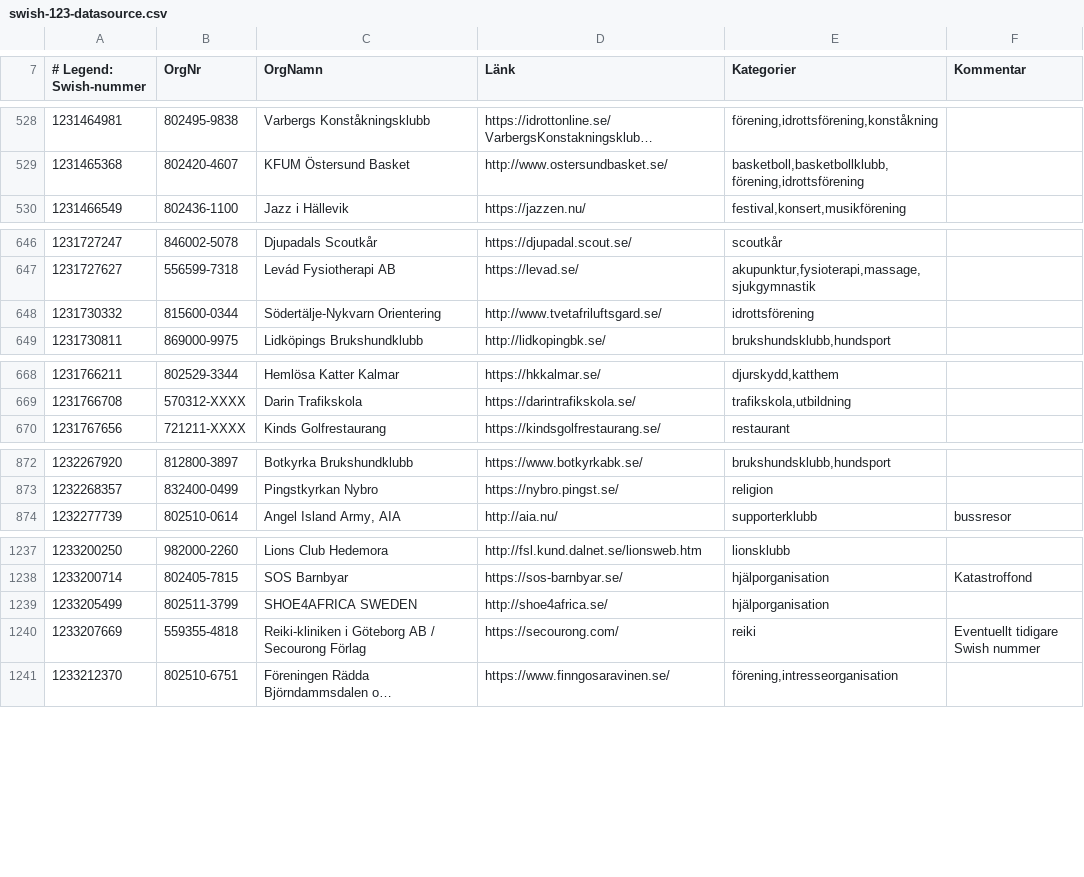
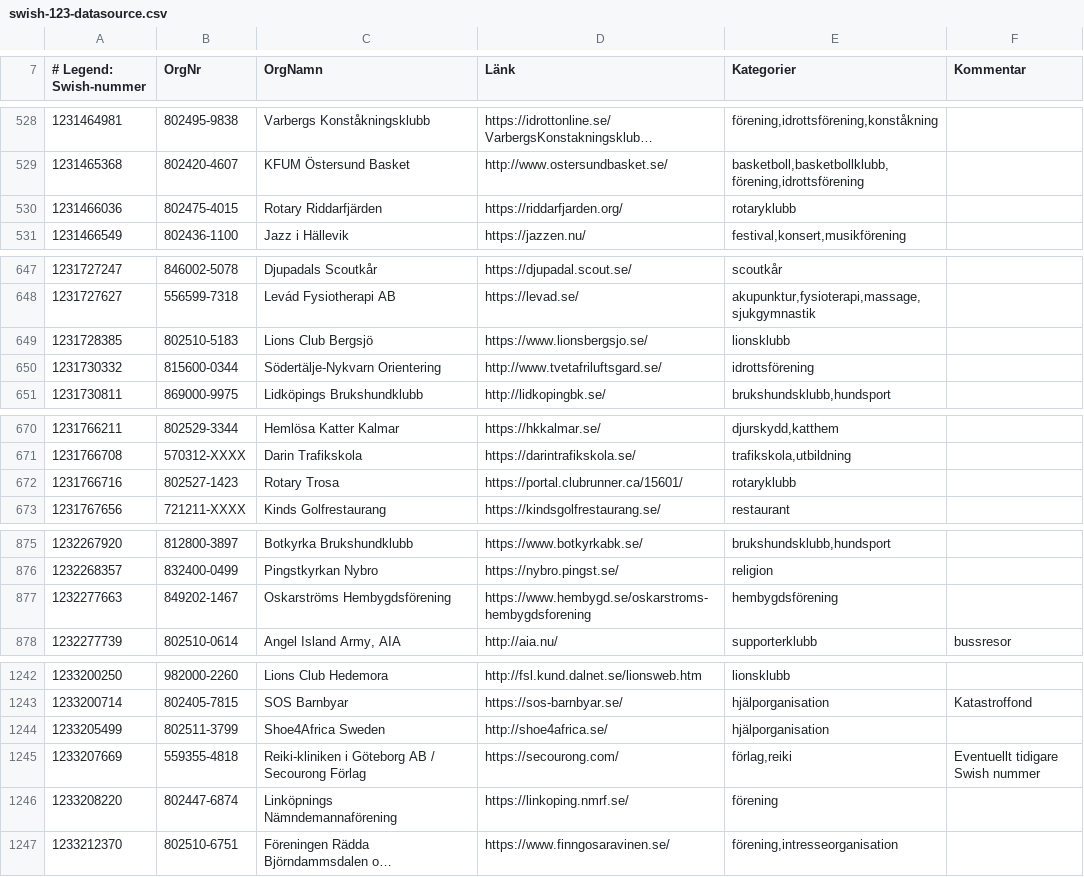
Before and after one commit to cisene/swish-123, a CSV file: text/swish-123-datasource.csv, drawn as a sheet; only a part is shown, gaps mark what is left out; long unchanged cells end in …; addresses are those after the commit; the diff covers the shown part only; the diff names each change by its address in the sheet, - before the commit and + after, or states it on an @@ line.

```diff
--- a/text/swish-123-datasource.csv
+++ b/text/swish-123-datasource.csv
+row 530: 1231466036 | 802475-4015 | Rotary Riddarfjärden | https://riddarfjarden.org/ | rotaryklubb
+row 649: 1231728385 | 802510-5183 | Lions Club Bergsjö | https://www.lionsbergsjo.se/ | lionsklubb
+row 672: 1231766716 | 802527-1423 | Rotary Trosa | https://portal.clubrunner.ca/15601/ | rotaryklubb
+row 877: 1232277663 | 849202-1467 | Oskarströms Hembygdsförening | https://www.hembygd.se/oskarstroms-hembygdsforening | hembygdsförening
-C1244 (OrgNamn): SHOE4AFRICA SWEDEN
+C1244 (OrgNamn): Shoe4Africa Sweden
-E1245 (Kategorier): reiki
+E1245 (Kategorier): förlag,reiki
+row 1246: 1233208220 | 802447-6874 | Linköpnings Nämndemannaförening | https://linkoping.nmrf.se/ | förening
```
Also changed, not shown: 4 added rows and 1 edited cell elsewhere in this file, text/swish-123-datasource.tsv, 4 other files.
